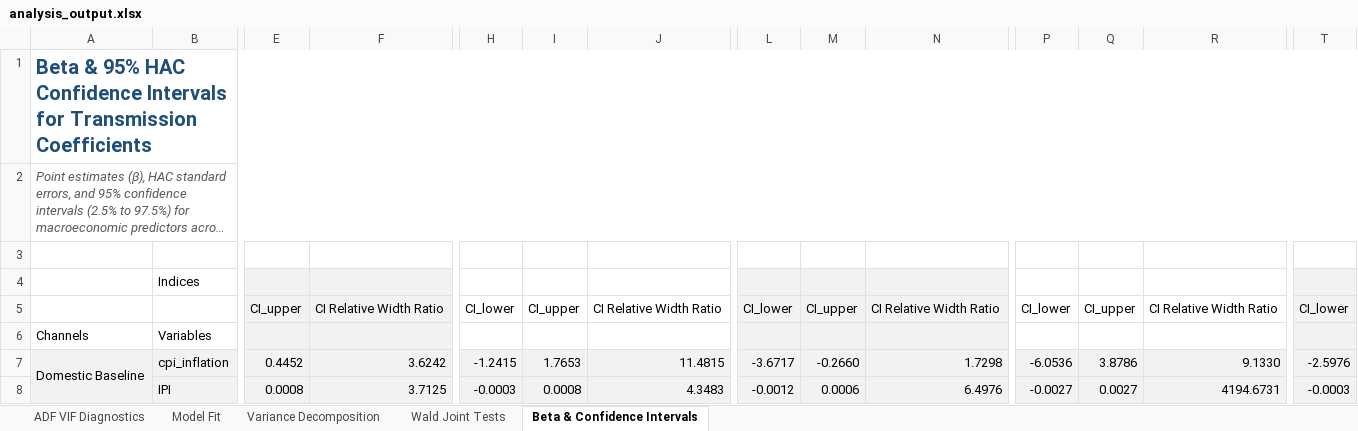
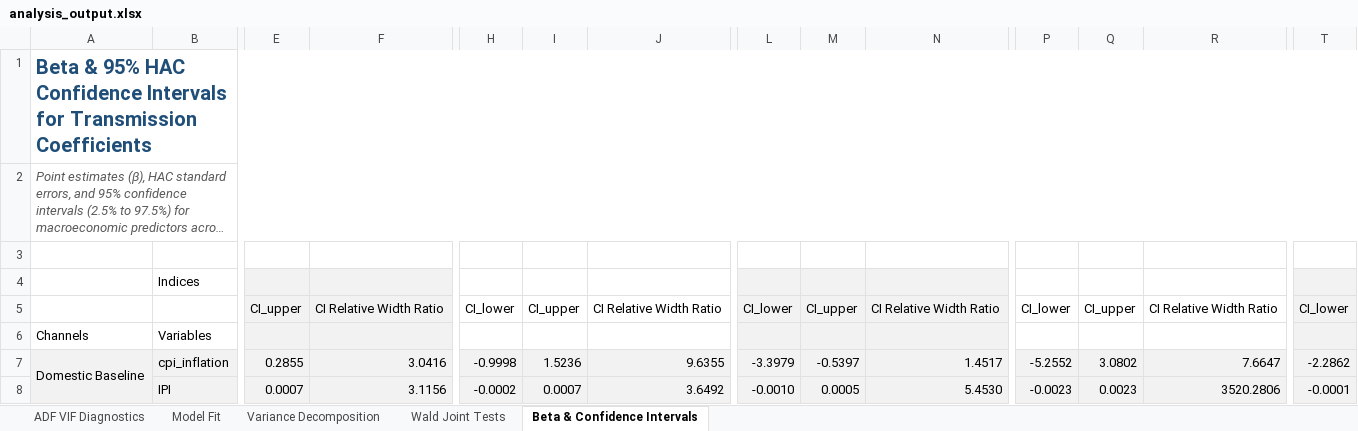
Before and after one commit to tonycpmeum/Global-to-Local-Transmission, an Excel workbook: output/analysis_output.xlsx, sheet Beta & Confidence Intervals, drawn as a sheet; only a part is shown, gaps mark what is left out; long unchanged cells end in …; values as stored, in another font and other column widths than the file's, no borders; the diff covers the shown part only; the diff names each change by its address in the sheet, - before the commit and + after, or states it on an @@ line.

```diff
--- a/output/analysis_output.xlsx (sheet Beta & Confidence Intervals)
+++ b/output/analysis_output.xlsx (sheet Beta & Confidence Intervals)
-E7: 0.4452
+E7: 0.2855
-F7: 3.6242
+F7: 3.0416
-H7: -1.2415
+H7: -0.9998
-I7: 1.7653
+I7: 1.5236
-J7: 11.4815
+J7: 9.6355
-L7: -3.6717
+L7: -3.3979
-M7: -0.2660
+M7: -0.5397
-N7: 1.7298
+N7: 1.4517
-P7: -6.0536
+P7: -5.2552
-Q7: 3.8786
+Q7: 3.0802
-R7: 9.1330
+R7: 7.6647
-T7: -2.5976
+T7: -2.2862
-E8: 0.0008
+E8: 0.0007
-F8: 3.7125
+F8: 3.1156
-H8: -0.0003
+H8: -0.0002
-I8: 0.0008
+I8: 0.0007
-J8: 4.3483
+J8: 3.6492
-L8: -0.0012
+L8: -0.0010
-M8: 0.0006
+M8: 0.0005
-N8: 6.4976
+N8: 5.4530
-P8: -0.0027
+P8: -0.0023
-Q8: 0.0027
+Q8: 0.0023
-R8: 4194.6731
+R8: 3520.2806
-T8: -0.0003
+T8: -0.0001
```
Also changed, not shown: 164 edited cells elsewhere in this sheet, 5 other files.
